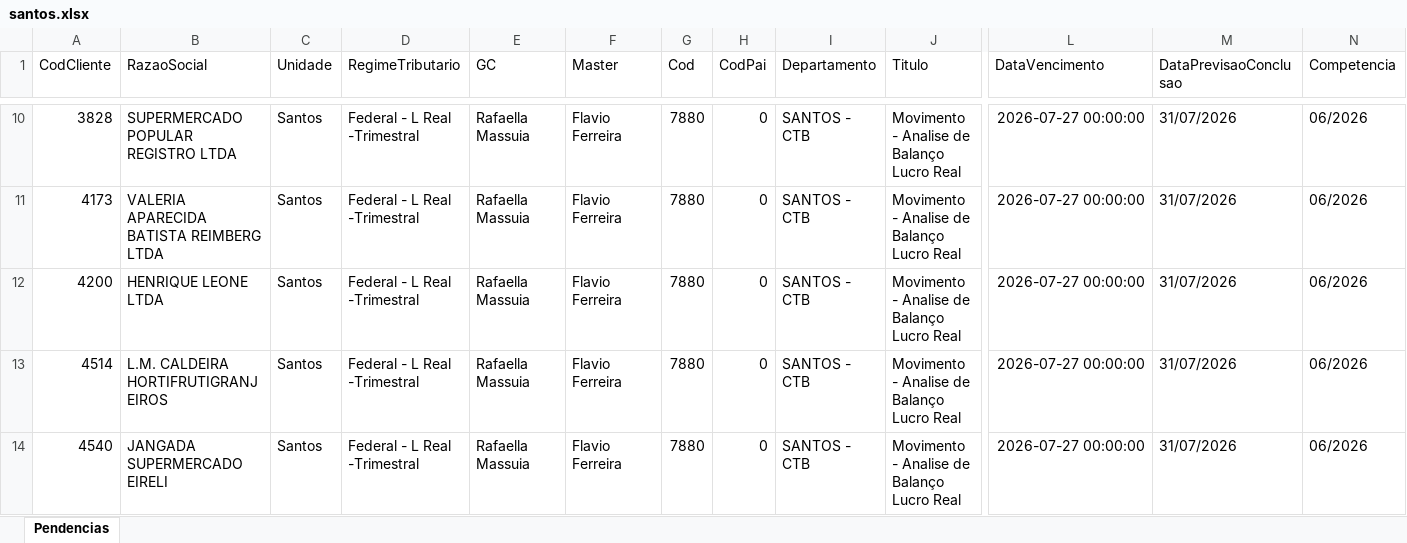
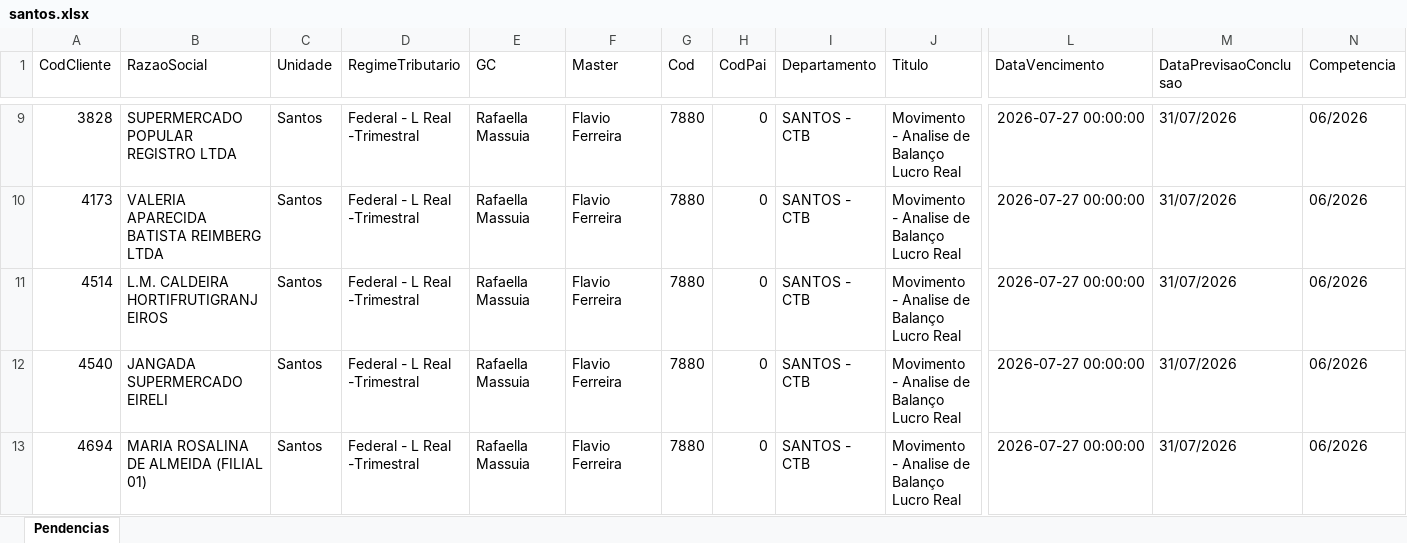
Before and after one commit to willianemanoel/Portal-das-tarefas-teste-, an Excel workbook: dados/base/santos.xlsx, sheet Pendencias, drawn as a sheet; only a part is shown, gaps mark what is left out; the shorter side is filled out with more unchanged rows; values as stored, in another font and other column widths than the file's, no borders; removed rows and columns are numbered as before the commit, all else as after; rows hold the shown columns only; the diff covers the shown part only; the diff names each change by its address in the sheet, - before the commit and + after, or states it on an @@ line.

```diff
--- a/dados/base/santos.xlsx (sheet Pendencias)
+++ b/dados/base/santos.xlsx (sheet Pendencias)
-row 12: 4200 | HENRIQUE LEONE LTDA | Santos | Federal - L Real -Trimestral | Rafaella Massuia | Flavio Ferreira | 7880 | 0 | SANTOS - CTB | Movimento - Analise de Balanço Lucro Real | 2026-07-27 00:00:00 | 31/07/2026 | 06/2026
```
Also changed, not shown: 4 added rows and 3 removed rows elsewhere in this sheet, dados/base/goias.xlsx, 1 other file.
